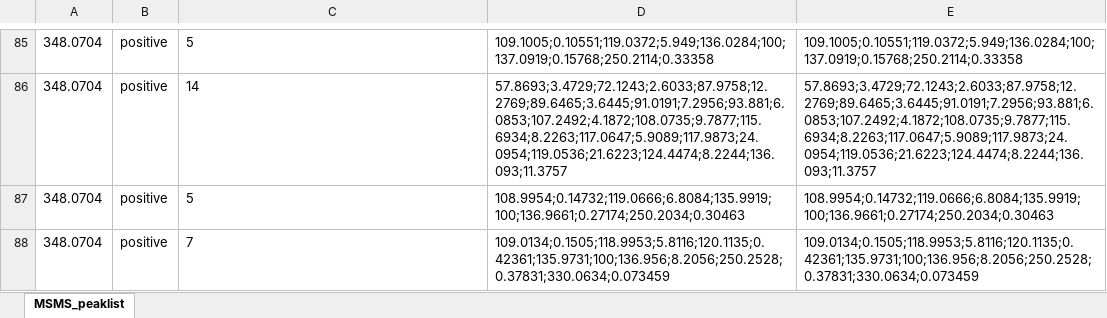
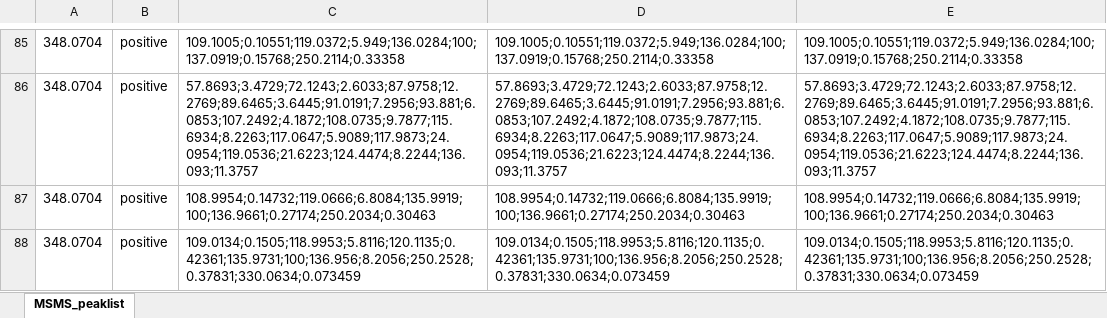
Before and after one commit to kslynn128171/FSA, an Excel workbook: MSMS_peaklist_example.xlsx, sheet MSMS_peaklist, drawn as a sheet; only a part is shown, gaps mark what is left out; values as stored, in another font and other column widths than the file's, no borders; the diff covers the shown part only; the diff names each change by its address in the sheet, - before the commit and + after, or states it on an @@ line.

```diff
--- a/MSMS_peaklist_example.xlsx (sheet MSMS_peaklist)
+++ b/MSMS_peaklist_example.xlsx (sheet MSMS_peaklist)
-C85: 5
+C85: 109.1005;0.10551;119.0372;5.949;136.0284;100;137.0919;0.15768;250.2114;0.33358
-C86: 14
+C86: 57.8693;3.4729;72.1243;2.6033;87.9758;12.2769;89.6465;3.6445;91.0191;7.2956;93.881;6.0853;107.2492;4.1872;108.0735;9.7877;115.6934;8.2263;117.0647;5.9089;117.9873;24.0954;119.0536;21.6223;124.4474;8.2244;136.093;11.3757
-C87: 5
+C87: 108.9954;0.14732;119.0666;6.8084;135.9919;100;136.9661;0.27174;250.2034;0.30463
-C88: 7
+C88: 109.0134;0.1505;118.9953;5.8116;120.1135;0.42361;135.9731;100;136.956;8.2056;250.2528;0.37831;330.0634;0.073459
```
Also changed, not shown: 96 edited cells elsewhere in this sheet, 2 other files.
